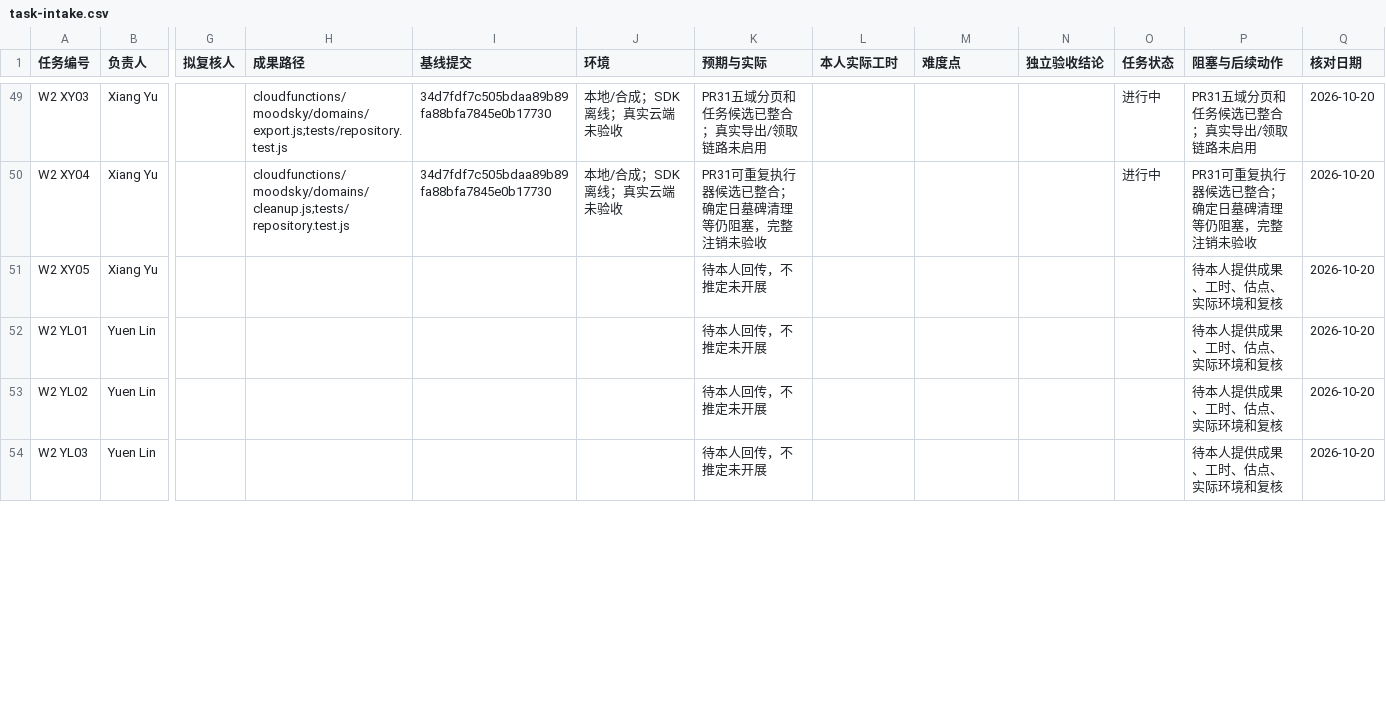
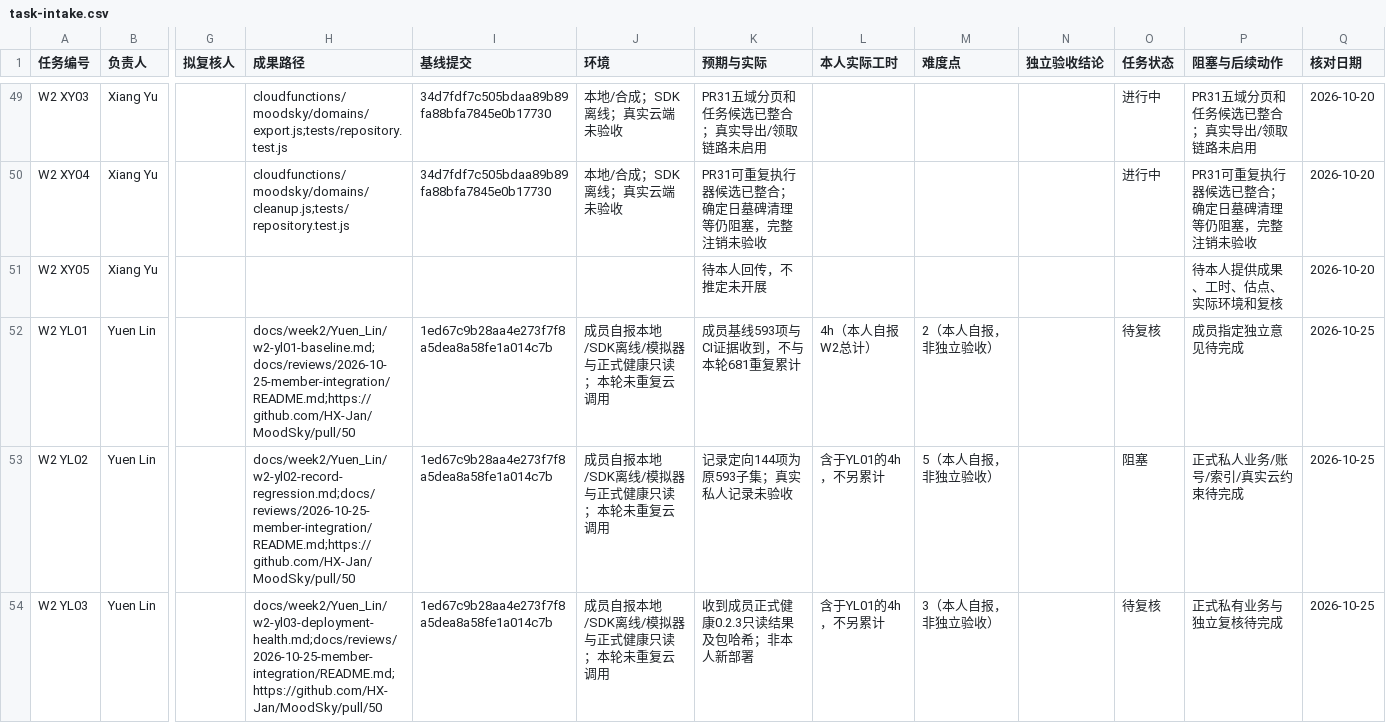
Before and after one commit to HX-Jan/MoodSky, a CSV file: docs/week2/xiang-hong/task-intake.csv, drawn as a sheet; only a part is shown, gaps mark what is left out; the diff covers the shown part only; the diff names each change by its address in the sheet, - before the commit and + after, or states it on an @@ line.

```diff
--- a/docs/week2/xiang-hong/task-intake.csv
+++ b/docs/week2/xiang-hong/task-intake.csv
-H52 (成果路径): (empty)
+H52 (成果路径): docs/week2/Yuen_Lin/w2-yl01-baseline.md;docs/reviews/2026-10-25-member-integration/README.md;https://github.com/HX-Jan/MoodSky/pull/50
-I52:I54 (基线提交): (empty)
+I52:I54 (基线提交): 1ed67c9b28aa4e273f7f8a5dea8a58fe1a014c7b
-J52:J54 (环境): (empty)
+J52:J54 (环境): 成员自报本地/SDK离线/模拟器与正式健康只读；本轮未重复云调用
-K52 (预期与实际): 待本人回传，不推定未开展
+K52 (预期与实际): 成员基线593项与CI证据收到，不与本轮681重复累计
-L52 (本人实际工时): (empty)
+L52 (本人实际工时): 4h（本人自报W2总计）
-M52 (难度点): (empty)
+M52 (难度点): 2（本人自报，非独立验收）
-O52 (任务状态): (empty)
+O52 (任务状态): 待复核
-P52 (阻塞与后续动作): 待本人提供成果、工时、估点、实际环境和复核
+P52 (阻塞与后续动作): 成员指定独立意见待完成
-Q52:Q54 (核对日期): 2026-10-20
+Q52:Q54 (核对日期): 2026-10-25
-H53 (成果路径): (empty)
+H53 (成果路径): docs/week2/Yuen_Lin/w2-yl02-record-regression.md;docs/reviews/2026-10-25-member-integration/README.md;https://github.com/HX-Jan/MoodSky/pull/50
-K53 (预期与实际): 待本人回传，不推定未开展
+K53 (预期与实际): 记录定向144项为原593子集；真实私人记录未验收
-L53:L54 (本人实际工时): (empty)
+L53:L54 (本人实际工时): 含于YL01的4h，不另累计
-M53 (难度点): (empty)
+M53 (难度点): 5（本人自报，非独立验收）
-O53 (任务状态): (empty)
+O53 (任务状态): 阻塞
-P53 (阻塞与后续动作): 待本人提供成果、工时、估点、实际环境和复核
+P53 (阻塞与后续动作): 正式私人业务/账号/索引/真实云约束待完成
-H54 (成果路径): (empty)
+H54 (成果路径): docs/week2/Yuen_Lin/w2-yl03-deployment-health.md;docs/reviews/2026-10-25-member-integration/README.md;https://github.com/HX-Jan/MoodSky/pull/50
-K54 (预期与实际): 待本人回传，不推定未开展
+K54 (预期与实际): 收到成员正式健康0.2.3只读结果及包哈希；非本人新部署
-M54 (难度点): (empty)
+M54 (难度点): 3（本人自报，非独立验收）
-O54 (任务状态): (empty)
+O54 (任务状态): 待复核
-P54 (阻塞与后续动作): 待本人提供成果、工时、估点、实际环境和复核
+P54 (阻塞与后续动作): 正式私有业务与独立复核待完成
```
Also changed, not shown: 18 edited cells elsewhere in this file, docs/week2/Yuen_Lin/w2-yl04-huawei-p70-results.csv, 14 other files.
